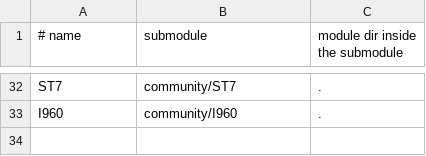
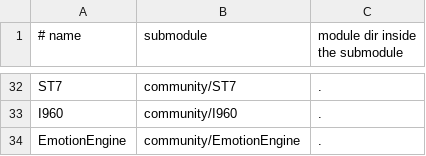
Before and after one commit to aleph-void/Ghidra-Rare, a TSV file: community/modules.tsv, drawn as a sheet; only a part is shown, gaps mark what is left out; the diff names each change by its address in the sheet, - before the commit and + after, or states it on an @@ line.

```diff
--- a/community/modules.tsv
+++ b/community/modules.tsv
+row 34: EmotionEngine | community/EmotionEngine | .
```
Also changed, not shown: 3 other files.
